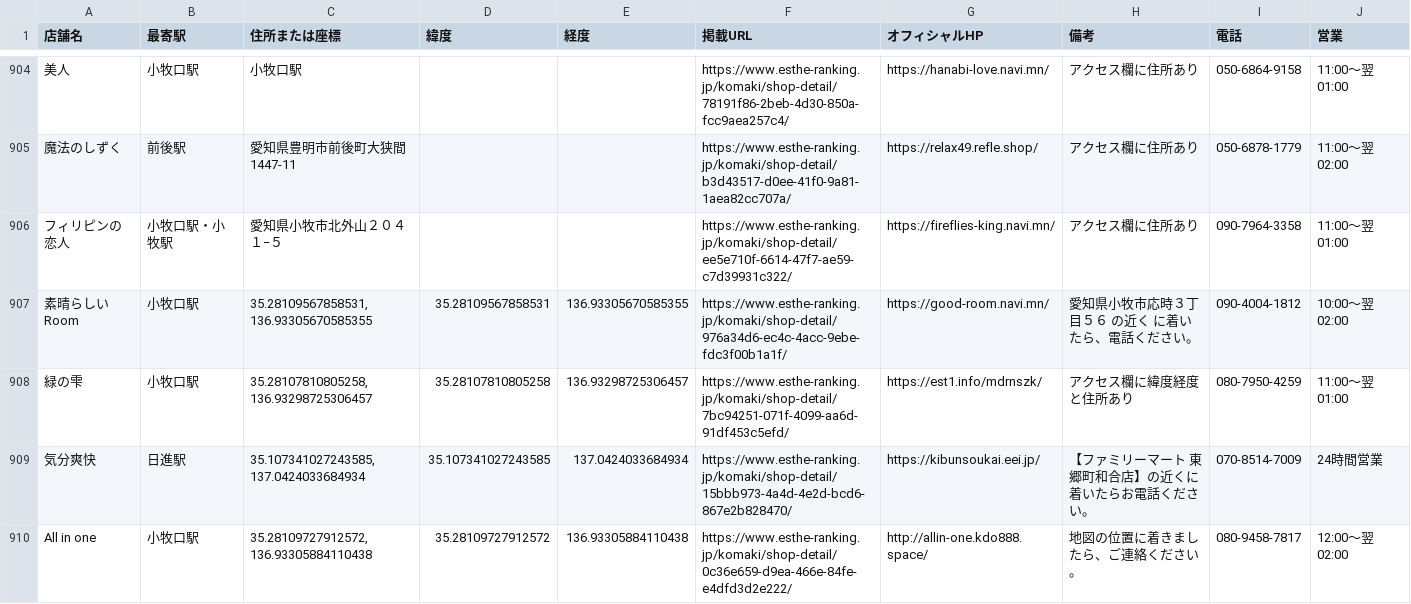
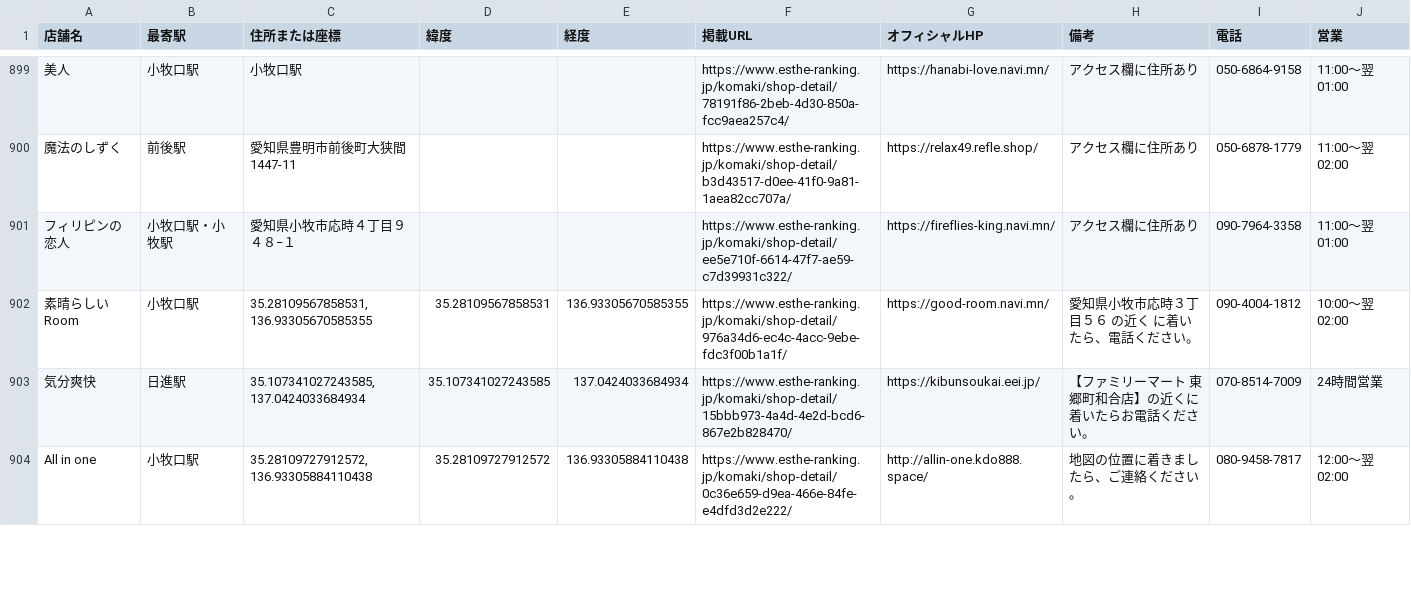
Before and after one commit to tknboon/esthe-viewer, a CSV file: toyota_esthe_map_points_ja.csv, drawn as a sheet; only a part is shown, gaps mark what is left out; removed rows and columns are numbered as before the commit, all else as after; the diff covers the shown part only; the diff names each change by its address in the sheet, - before the commit and + after, or states it on an @@ line.

```diff
--- a/toyota_esthe_map_points_ja.csv
+++ b/toyota_esthe_map_points_ja.csv
-C901 (住所または座標): 愛知県小牧市北外山２０４１−５
+C901 (住所または座標): 愛知県小牧市応時４丁目９４８−１
-row 908: 緑の雫 | 小牧口駅 | 35.28107810805258, 136.93298725306457 | 35.28107810805258 | 136.93298725306457 | https://www.esthe-ranking.jp/komaki/shop-detail/7bc94251-071f-4099-aa6d-91df453c5efd/ | https://est1.info/mdrnszk/ | アクセス欄に緯度経度と住所あり | 080-7950-4259 | 11:00～翌 01:00
```
Also changed, not shown: 4 added rows, 5 removed rows and 9 edited cells elsewhere in this file, region-data/osaka/esthe_map_points_ja.csv, region-data/tokyo/esthe_map_points_ja.csv, 26 other files.
